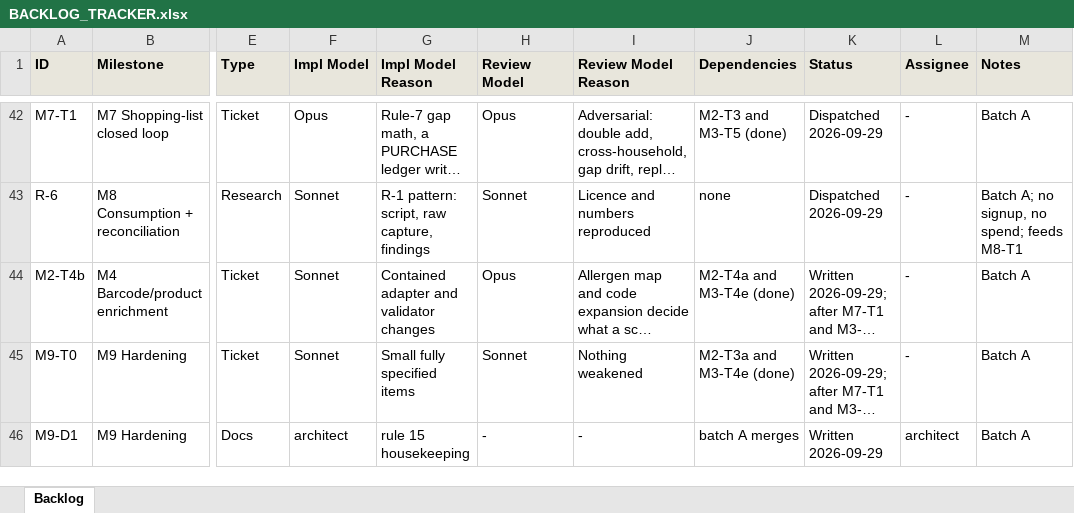
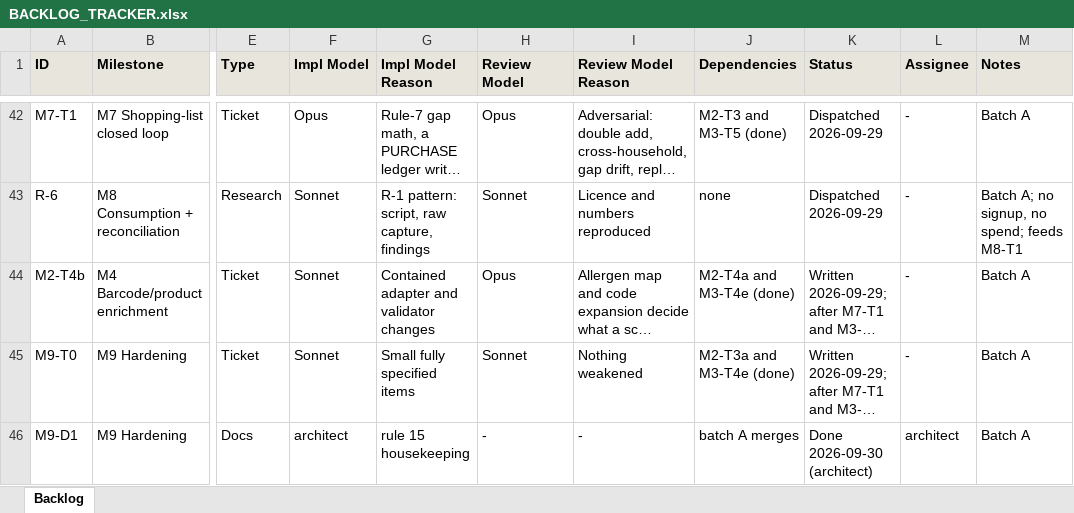
Before and after one commit to saengsawat/Smart-Kitchen, an Excel workbook: BACKLOG_TRACKER.xlsx, sheet Backlog, drawn as a sheet; only a part is shown, gaps mark what is left out; long unchanged cells end in …; values as stored, in another font and other column widths than the file's, no borders; the diff names each change by its address in the sheet, - before the commit and + after, or states it on an @@ line.

```diff
--- a/BACKLOG_TRACKER.xlsx (sheet Backlog)
+++ b/BACKLOG_TRACKER.xlsx (sheet Backlog)
-K46 (Status): Written 2026-09-29
+K46 (Status): Done 2026-09-30 (architect)
```
Also changed, not shown: 6 other files.
